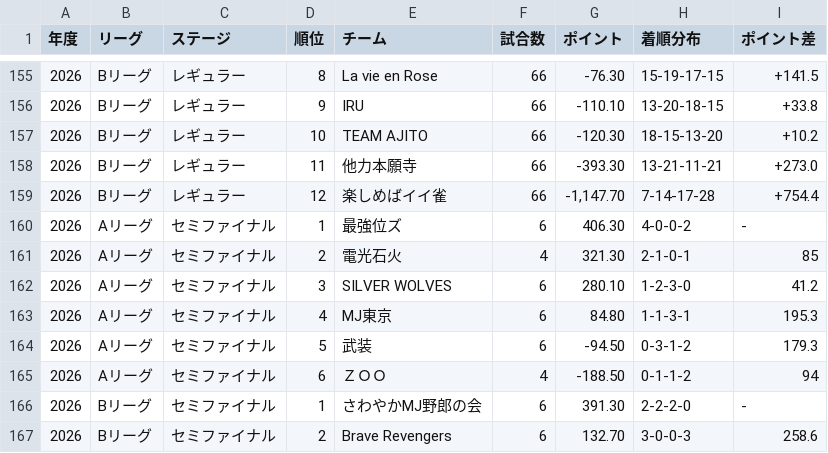
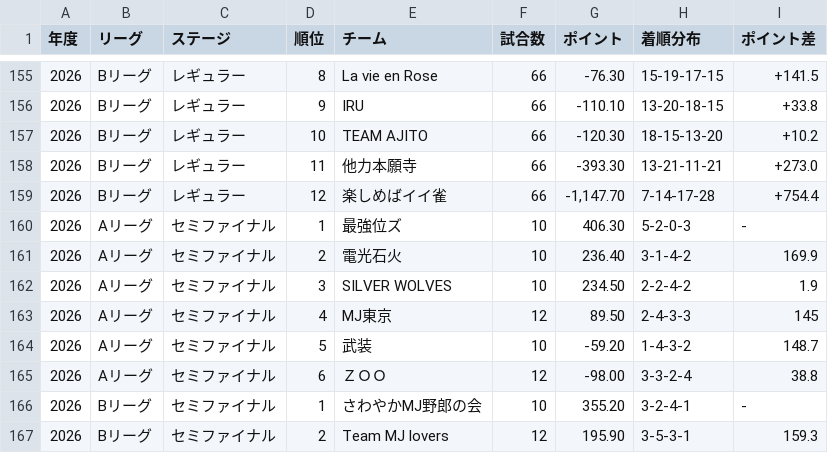
Before and after one commit to BlueK18/HundredLeagueDatabase, a CSV file: data/teams.csv, drawn as a sheet; only a part is shown, gaps mark what is left out; the diff covers the shown part only.

```diff
--- a/data/teams.csv
+++ b/data/teams.csv
@@ -159,9 +159,9 @@
 2026,Bリーグ,レギュラー,12,楽しめばイイ雀,66,"-1,147.70",7-14-17-28,+754.4
-2026,Aリーグ,セミファイナル,1,最強位ズ,6,406.30,4-0-0-2,-
-2026,Aリーグ,セミファイナル,2,電光石火,4,321.30,2-1-0-1,85
-2026,Aリーグ,セミファイナル,3,SILVER WOLVES,6,280.10,1-2-3-0,41.2
-2026,Aリーグ,セミファイナル,4,MJ東京,6,84.80,1-1-3-1,195.3
-2026,Aリーグ,セミファイナル,5,武装,6,-94.50,0-3-1-2,179.3
-2026,Aリーグ,セミファイナル,6,ＺＯＯ,4,-188.50,0-1-1-2,94
-2026,Bリーグ,セミファイナル,1,さわやかMJ野郎の会,6,391.30,2-2-2-0,-
-2026,Bリーグ,セミファイナル,2,Brave Revengers,6,132.70,3-0-0-3,258.6
+2026,Aリーグ,セミファイナル,1,最強位ズ,10,406.30,5-2-0-3,-
+2026,Aリーグ,セミファイナル,2,電光石火,10,236.40,3-1-4-2,169.9
+2026,Aリーグ,セミファイナル,3,SILVER WOLVES,10,234.50,2-2-4-2,1.9
+2026,Aリーグ,セミファイナル,4,MJ東京,12,89.50,2-4-3-3,145
+2026,Aリーグ,セミファイナル,5,武装,10,-59.20,1-4-3-2,148.7
+2026,Aリーグ,セミファイナル,6,ＺＯＯ,12,-98.00,3-3-2-4,38.8
+2026,Bリーグ,セミファイナル,1,さわやかMJ野郎の会,10,355.20,3-2-4-1,-
+2026,Bリーグ,セミファイナル,2,Team MJ lovers,12,195.90,3-5-3-1,159.3
```
Also changed, not shown: 19 edited cells elsewhere in this file, data/news.csv, data/players.csv, 12 other files.
